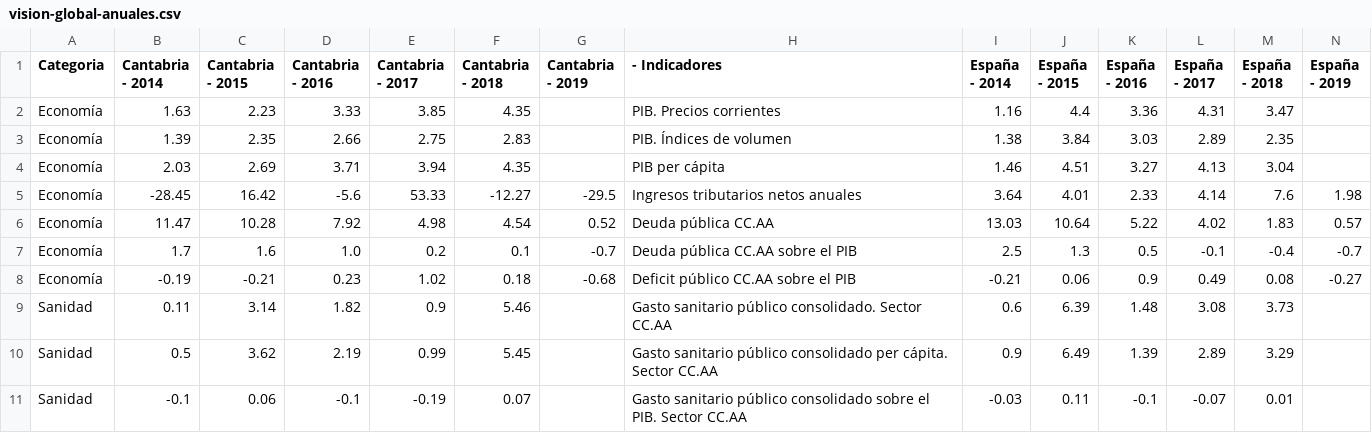
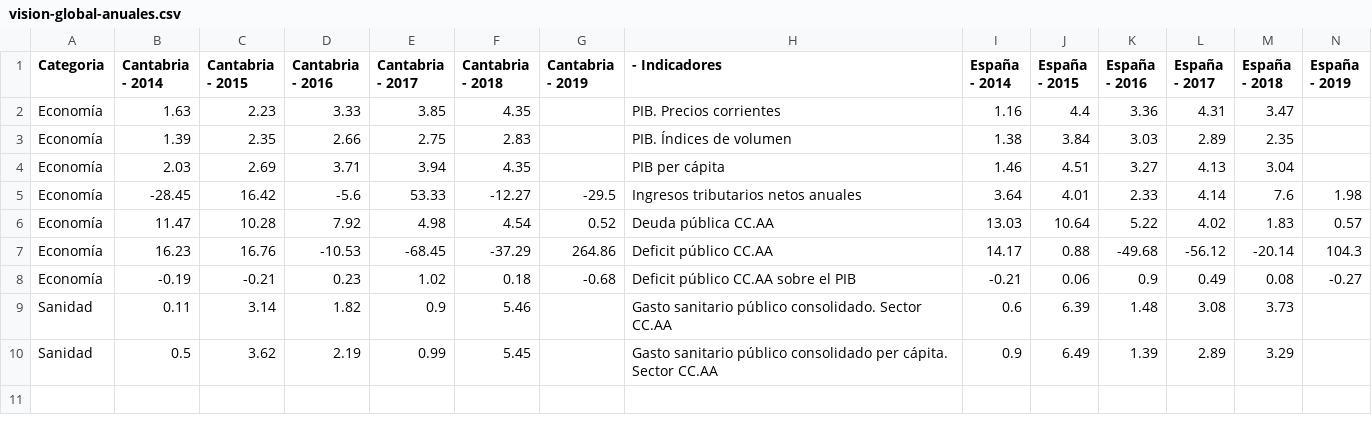
Before and after one commit to icane/economic-indicators, a CSV file: etl/data/output/vision-global-anuales.csv, drawn as a sheet.

```diff
--- a/etl/data/output/vision-global-anuales.csv
+++ b/etl/data/output/vision-global-anuales.csv
@@ -6,3 +6,3 @@ Economía,-28.45,16.42,-5.6,53.33,-12.27,-29.5,Ingresos tributarios netos anuale
 Economía,11.47,10.28,7.92,4.98,4.54,0.52,Deuda pública CC.AA,13.03,10.64,5.22,4.02,1.83,0.57
-Economía,1.7,1.6,1.0,0.2,0.1,-0.7,Deuda pública CC.AA sobre el PIB,2.5,1.3,0.5,-0.1,-0.4,-0.7
+Economía,16.23,16.76,-10.53,-68.45,-37.29,264.86,Deficit público CC.AA,14.17,0.88,-49.68,-56.12,-20.14,104.3
 Economía,-0.19,-0.21,0.23,1.02,0.18,-0.68,Deficit público CC.AA sobre el PIB,-0.21,0.06,0.9,0.49,0.08,-0.27
@@ -10,2 +10 @@ Sanidad,0.11,3.14,1.82,0.9,5.46,,Gasto sanitario público consolidado. Sector CC
 Sanidad,0.5,3.62,2.19,0.99,5.45,,Gasto sanitario público consolidado per cápita. Sector CC.AA,0.9,6.49,1.39,2.89,3.29,
-Sanidad,-0.1,0.06,-0.1,-0.19,0.07,,Gasto sanitario público consolidado sobre el PIB. Sector CC.AA,-0.03,0.11,-0.1,-0.07,0.01,
```
Also changed, not shown: 20 other files.
